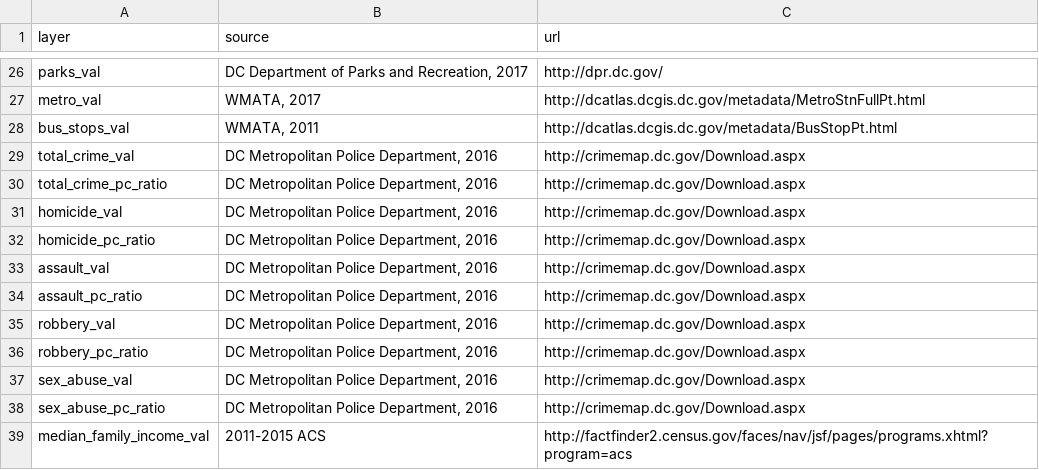
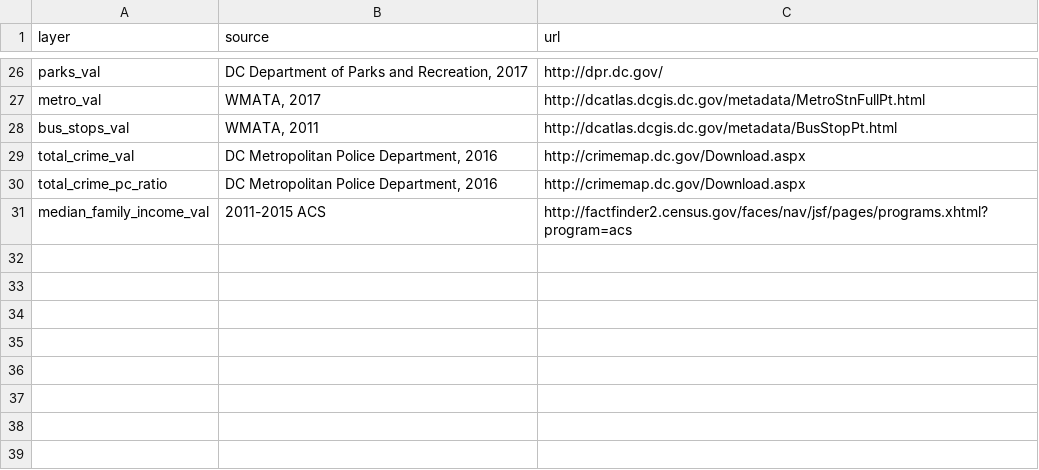
Before and after one commit to DCActionforChildren/dcaction, a CSV file: data/source.csv, drawn as a sheet; only a part is shown, gaps mark what is left out.

```diff
--- a/data/source.csv
+++ b/data/source.csv
@@ -30,10 +30,2 @@ total_crime_val,"DC Metropolitan Police Department, 2016",http://crimemap.dc.gov
 total_crime_pc_ratio,"DC Metropolitan Police Department, 2016",http://crimemap.dc.gov/Download.aspx
-homicide_val,"DC Metropolitan Police Department, 2016",http://crimemap.dc.gov/Download.aspx
-homicide_pc_ratio,"DC Metropolitan Police Department, 2016",http://crimemap.dc.gov/Download.aspx
-assault_val,"DC Metropolitan Police Department, 2016",http://crimemap.dc.gov/Download.aspx
-assault_pc_ratio,"DC Metropolitan Police Department, 2016",http://crimemap.dc.gov/Download.aspx
-robbery_val,"DC Metropolitan Police Department, 2016",http://crimemap.dc.gov/Download.aspx
-robbery_pc_ratio,"DC Metropolitan Police Department, 2016",http://crimemap.dc.gov/Download.aspx
-sex_abuse_val,"DC Metropolitan Police Department, 2016",http://crimemap.dc.gov/Download.aspx
-sex_abuse_pc_ratio,"DC Metropolitan Police Department, 2016",http://crimemap.dc.gov/Download.aspx
 median_family_income_val,2011-2015 ACS,http://factfinder2.census.gov/faces/nav/jsf/pages/programs.xhtml?program=acs
```
Also changed, not shown: data/fields.csv, data/neighborhoods.csv, 1 other file.
